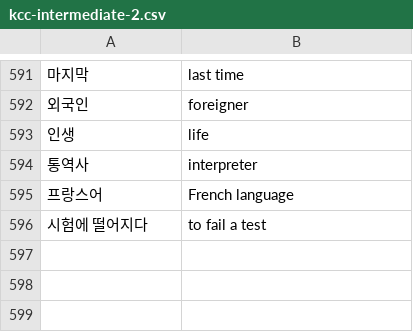
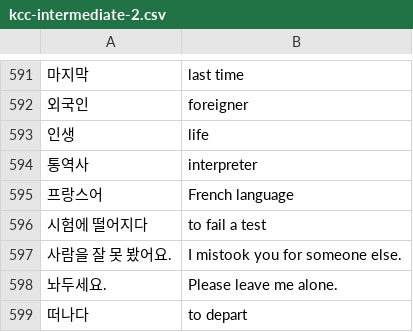
Before and after one commit to nilanshutwinkle/random-notes, a CSV file: flashcards/Language flashcards/Korean/KCC/kcc-intermediate-2.csv, drawn as a sheet; only a part is shown, gaps mark what is left out.

Commit message:
마지막 수업 어휘

```diff
--- a/flashcards/Language flashcards/Korean/KCC/kcc-intermediate-2.csv
+++ b/flashcards/Language flashcards/Korean/KCC/kcc-intermediate-2.csv
@@ -596 +596,4 @@
 "시험에 떨어지다","to fail a test"
+"사람을 잘 못 봤어요.","I mistook you for someone else."
+"놔두세요.","Please leave me alone."
+"떠나다","to depart"
```
